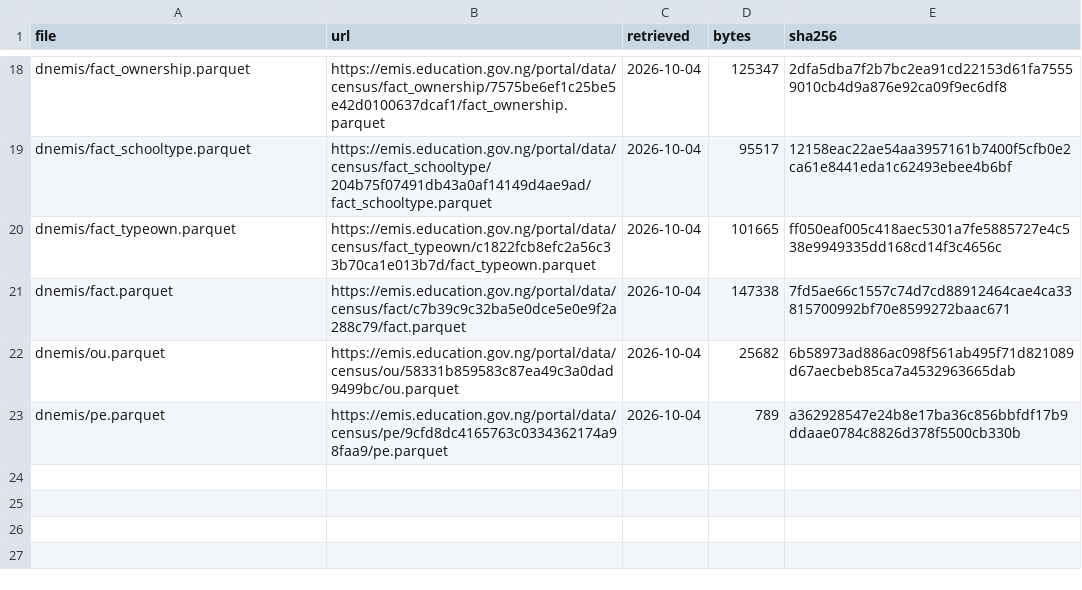
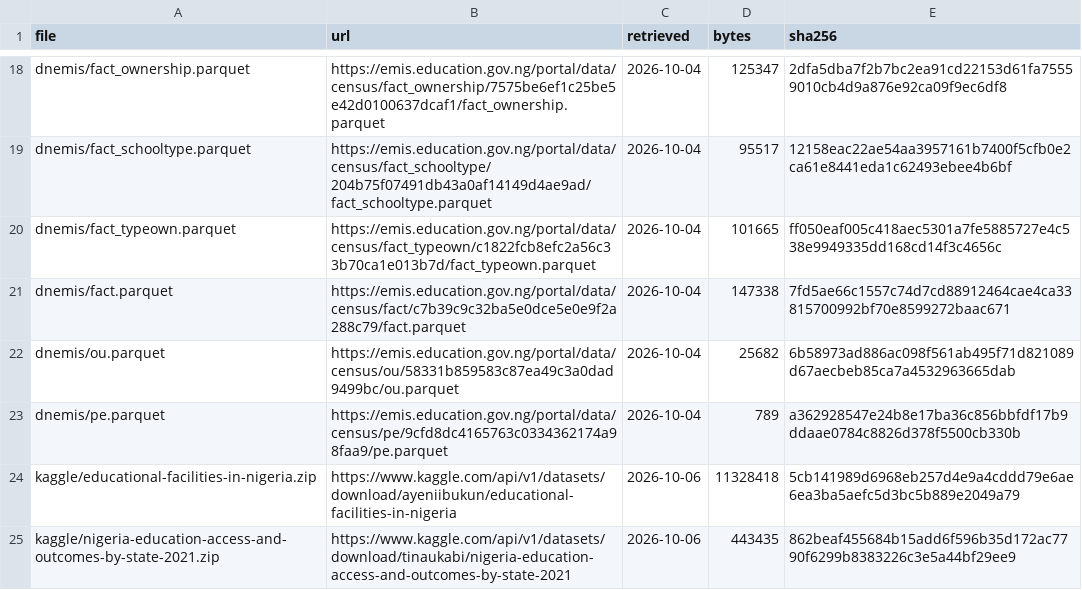
Before and after one commit to Jagunmolu/data-candlers, a CSV file: data/raw/provenance.csv, drawn as a sheet; only a part is shown, gaps mark what is left out; the diff names each change by its address in the sheet, - before the commit and + after, or states it on an @@ line.

Commit message:
Review Kaggle leads, keep NMIS 2014 and MICS workbook, reject synthetic JAMB
NMIS facility survey is a mirror of the official CC BY 4.0 release and
corroborates 2024 LGA teacher shortages (Spearman 0.57). The MICS6
workbook becomes a cross-check. The JAMB dataset is synthetic with no
geography and is removed.

```diff
--- a/data/raw/provenance.csv
+++ b/data/raw/provenance.csv
+row 24: kaggle/educational-facilities-in-nigeria.zip | https://www.kaggle.com/api/v1/datasets/download/ayeniibukun/educational-facilities-in-nigeria | 2026-10-06 | 11328418 | 5cb141989d6968eb257d4e9a4cddd79e6ae6ea3ba5aefc5d3bc5b889e2049a79
+row 25: kaggle/nigeria-education-access-and-outcomes-by-state-2021.zip | https://www.kaggle.com/api/v1/datasets/download/tinaukabi/nigeria-education-access-and-outcomes-by-state-2021 | 2026-10-06 | 443435 | 862beaf455684b15add6f596b35d172ac7790f6299b8383226c3e5a44bf29ee9
```
Also changed, not shown: 5 other files.
